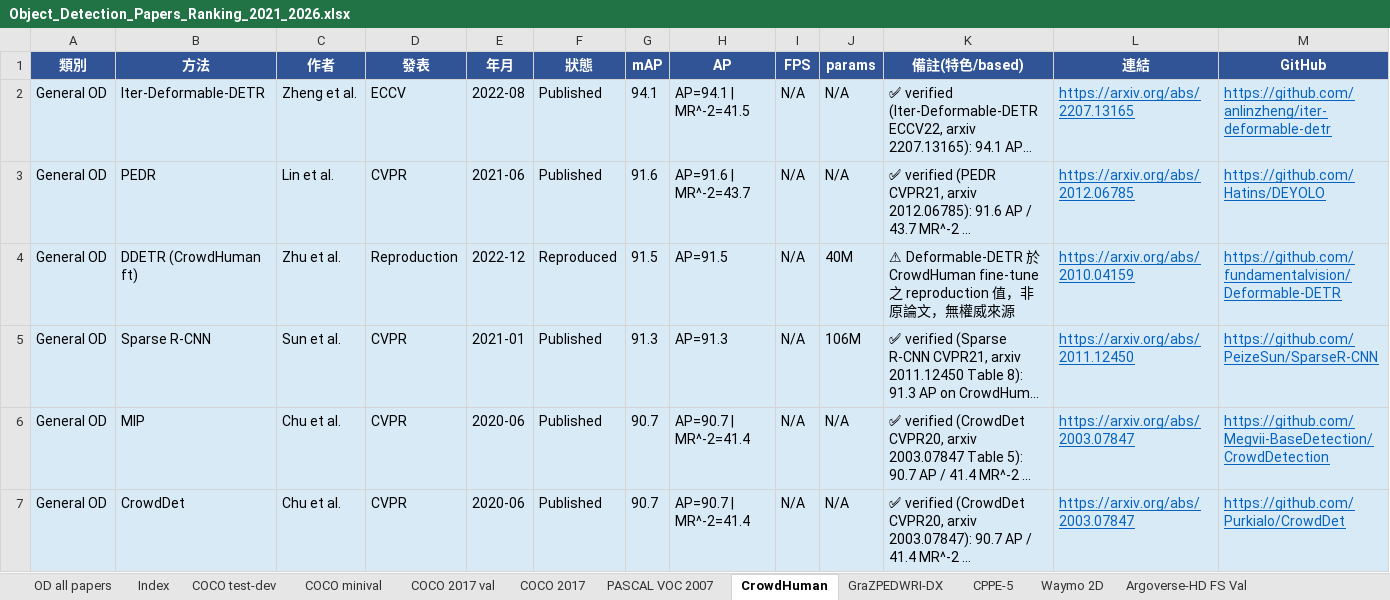
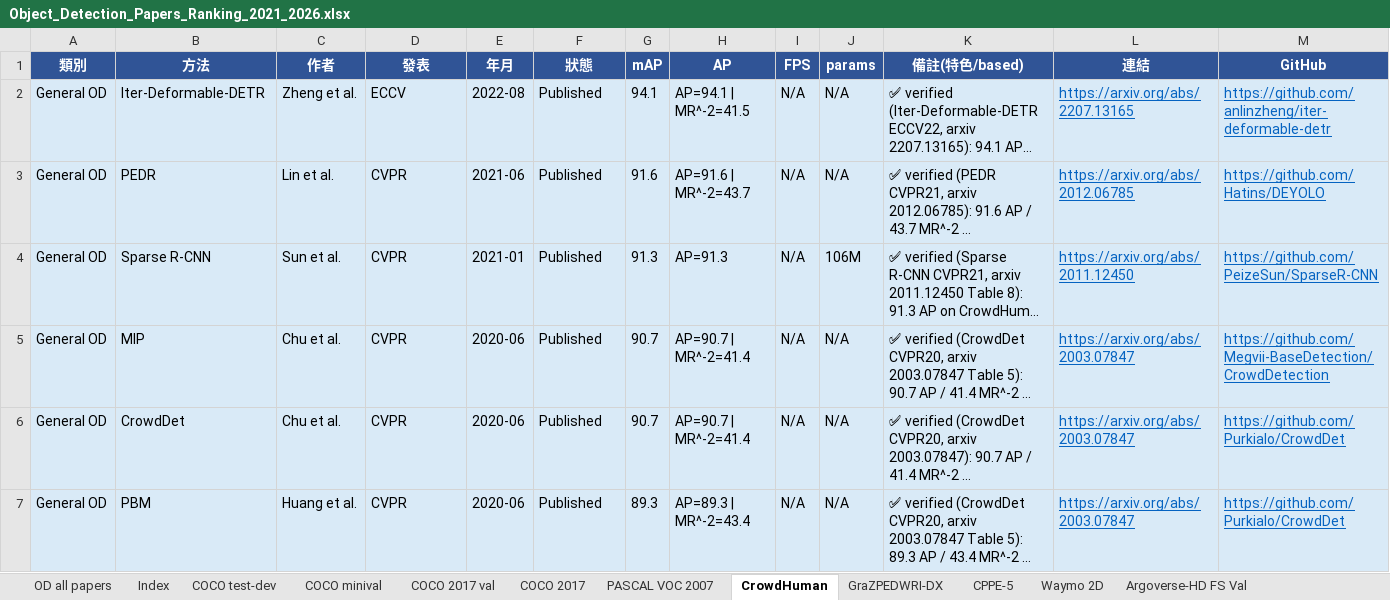
Before and after one commit to 112378074/NTUT-IVI-Lab--SOTA-Literature-Viewer, an Excel workbook: Object_Detection_Papers_Ranking_2021_2026.xlsx, sheet CrowdHuman, drawn as a sheet; only a part is shown; the shorter side is filled out with more unchanged rows; long unchanged cells end in …; values as stored, in another font and other column widths than the file's, no borders; the diff covers the shown part only; the diff names each change by its address in the sheet, - before the commit and + after, or states it on an @@ line.

Commit message:
Source-authority audit — CrowdHuman: deleted 10 rows (DDETR-ft & YOLOv7 third-party reproductions; YOLOv8x/DEIM-D-FINE-X/L/DINO-X/Grounding-DINO-1.5-Pro/InternImage-H/Sparse-R-CNN-R101/DEIM — original papers never tested CrowdHuman / wrong-dataset values). Kept 7 source-verified: Iter-Deformable-DETR 94.1, PEDR 91.6, Sparse R-CNN 91.3, MIP/CrowdDet 90.7, PBM 89.3, Faster R-CNN FPN 85.0 (all cite paper+table)

```diff
--- a/Object_Detection_Papers_Ranking_2021_2026.xlsx (sheet CrowdHuman)
+++ b/Object_Detection_Papers_Ranking_2021_2026.xlsx (sheet CrowdHuman)
-row 4: General OD | DDETR (CrowdHuman ft) | Zhu et al. | Reproduction | 2022-12 | Reproduced | 91.5 | AP=91.5 | N/A | 40M | ⚠ Deformable-DETR 於 CrowdHuman fine-tune 之 reproduction 值，非原論文，無權威來源 | https://arxiv.org/abs/2010.04159 | https://github.com/fundamentalvision/Deformable-DETR
```
Also changed, not shown: 9 removed rows elsewhere in this sheet, sheet PASCAL VOC 2007, 2 other files.
